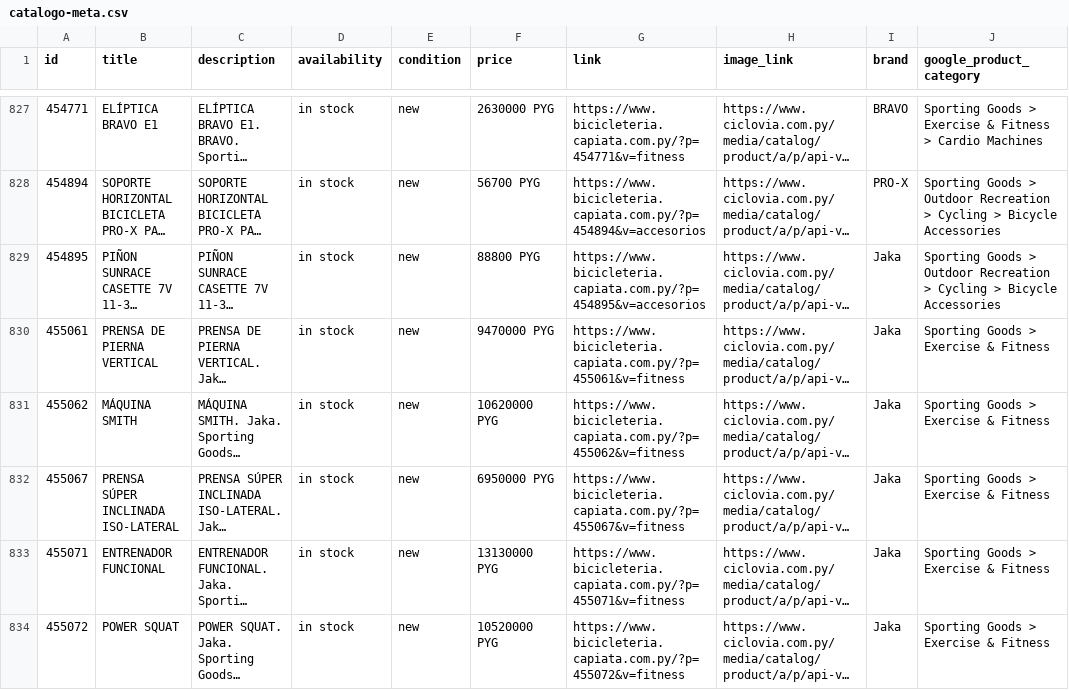
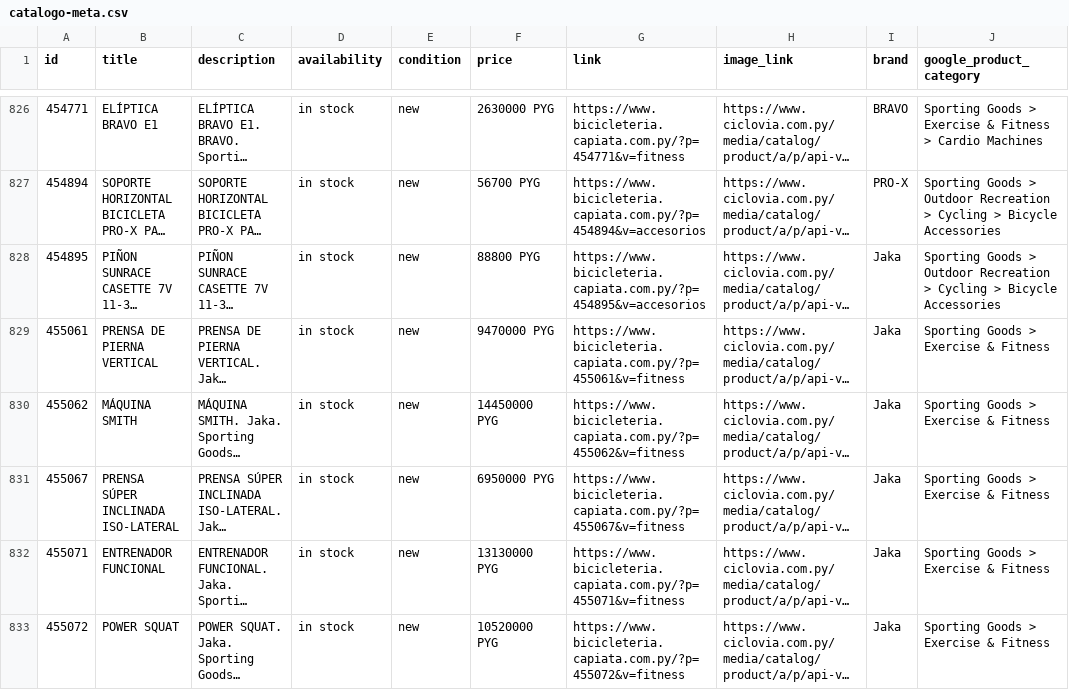
Before and after one commit to llnikoll/jaka.com, a CSV file: tienda/publicidad/catalogo-meta.csv, drawn as a sheet; only a part is shown, gaps mark what is left out; long unchanged cells end in …; addresses are those after the commit; the diff covers the shown part only; the diff names each change by its address in the sheet, - before the commit and + after, or states it on an @@ line.

```diff
--- a/tienda/publicidad/catalogo-meta.csv
+++ b/tienda/publicidad/catalogo-meta.csv
-F830 (price): 10620000 PYG
+F830 (price): 14450000 PYG
```
Also changed, not shown: 1 removed row and 18 edited cells elsewhere in this file, 5 other files.
